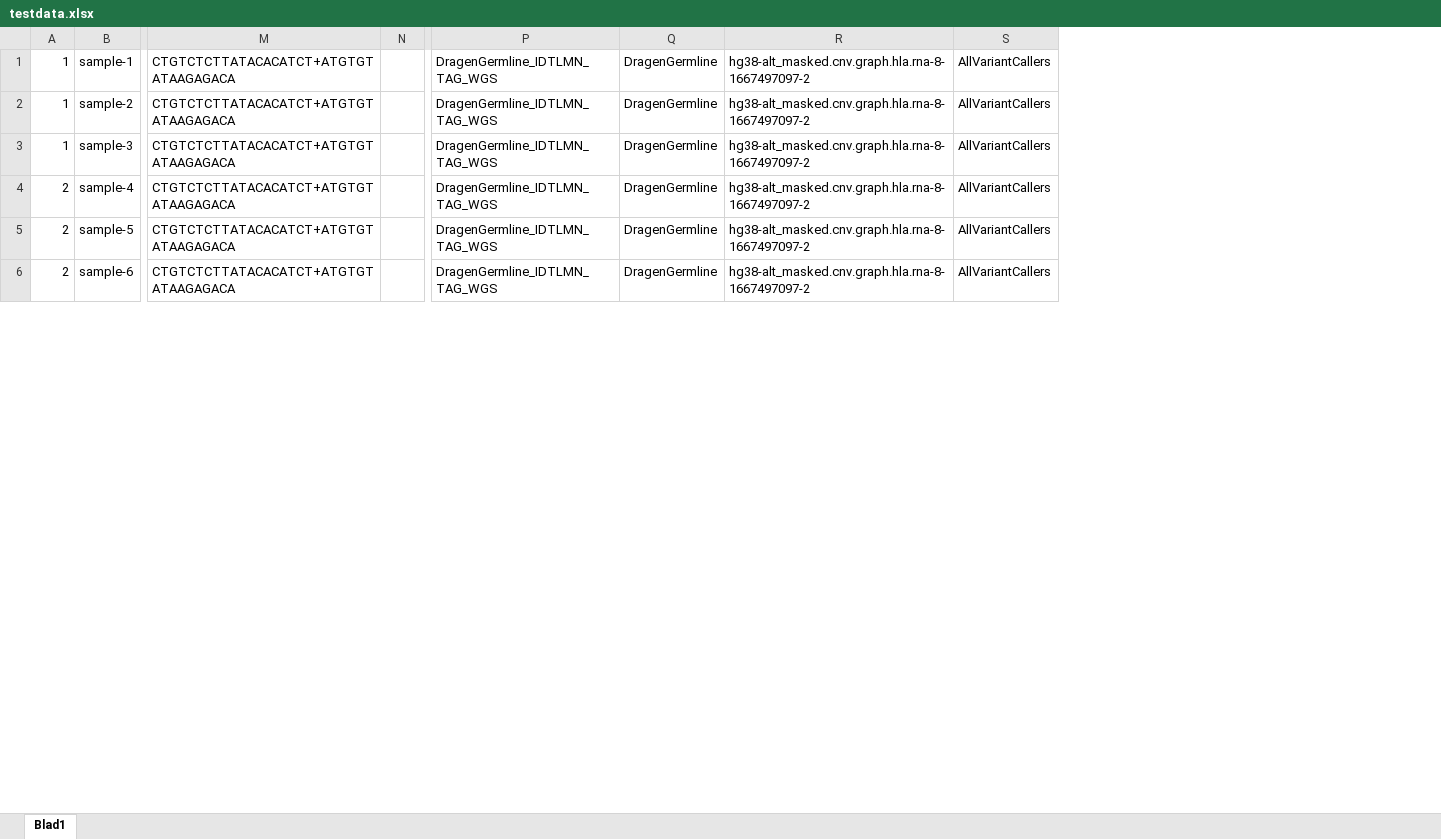
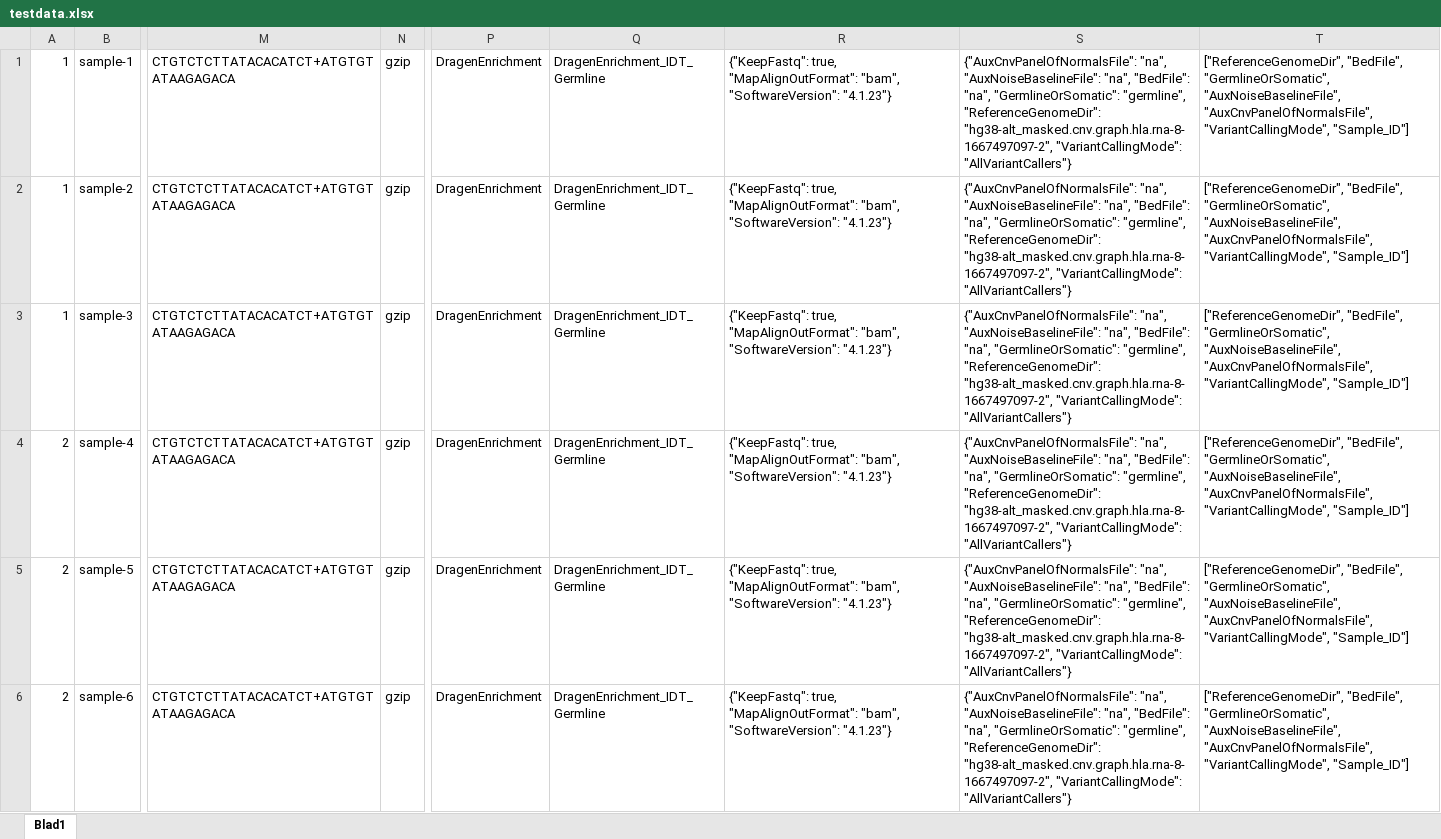
Before and after one commit to Clinical-Genomics-Umea/SampleSheetCreator, an Excel workbook: demo/testdata.xlsx, sheet Blad1, drawn as a sheet; only a part is shown, gaps mark what is left out; values as stored, in another font and other column widths than the file's, no borders; removed rows and columns are numbered as before the commit, all else as after; the diff names each change by its address in the sheet, - before the commit and + after, or states it on an @@ line.

```diff
--- a/demo/testdata.xlsx (sheet Blad1)
+++ b/demo/testdata.xlsx (sheet Blad1)
-column N, empty
+column N, rows 1-6: all gzip
-column P, rows 1-6: all DragenGermline_IDTLMN_TAG_WGS
-column Q, rows 1-6: all DragenGermline
-column R, rows 1-6: all hg38-alt_masked.cnv.graph.hla.rna-8-1667497097-2
-column S, rows 1-6: all AllVariantCallers
+column P, rows 1-6: all DragenEnrichment
+column Q, rows 1-6: all DragenEnrichment_IDT_Germline
+column R, rows 1-6: all {"KeepFastq": true, "MapAlignOutFormat": "bam", "SoftwareVersion": "4.1.23"}
+column S, rows 1-6: all {"AuxCnvPanelOfNormalsFile": "na", "AuxNoiseBaselineFile": "na", "BedFile": "na", "GermlineOrSomatic": "germline", "ReferenceGenomeDir": "hg38-alt_masked.cnv.graph.hla.rna-8-1667497097-2", "VariantCallingMode": "AllVariantCallers"}
+column T, rows 1-6: all ["ReferenceGenomeDir", "BedFile", "GermlineOrSomatic", "AuxNoiseBaselineFile", "AuxCnvPanelOfNormalsFile", "VariantCallingMode", "Sample_ID"]
```
Also changed, not shown: 30 other files.
